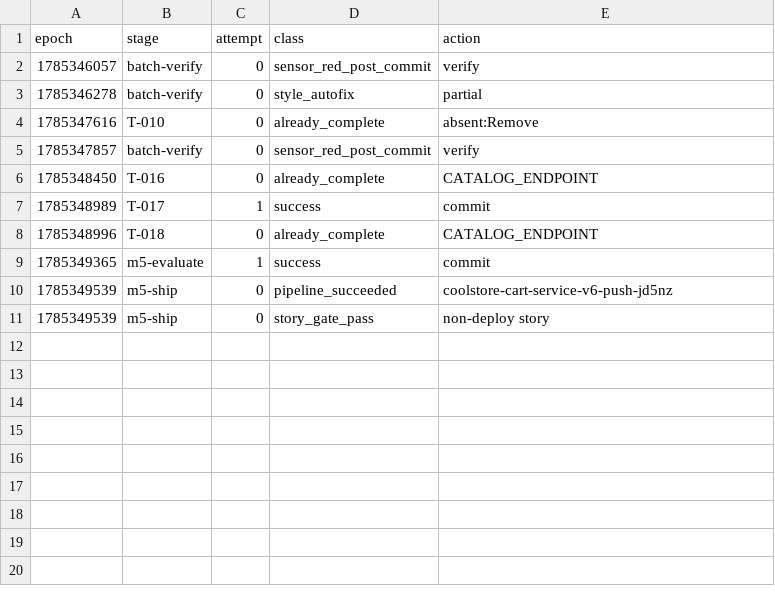
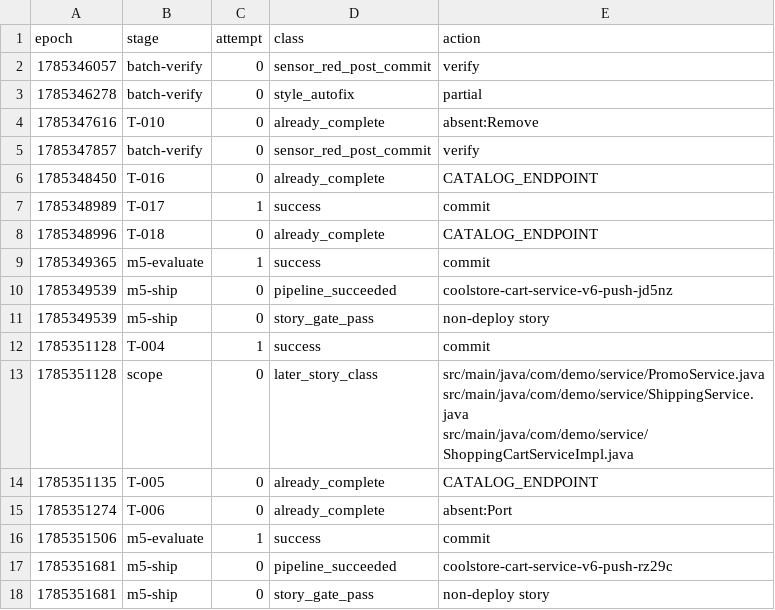
Before and after one commit to adnan-drina/coolstore-cart-service-v6, a CSV file: migration/retro-events.csv, drawn as a sheet; the diff names each change by its address in the sheet, - before the commit and + after, or states it on an @@ line.

Commit message:
Retro: migration run completed with 75% violation reduction - failure patterns analyzed and skill improvements proposed

```diff
--- a/migration/retro-events.csv
+++ b/migration/retro-events.csv
+row 12: 1785351128 | T-004 | 1 | success | commit
+row 13: 1785351128 | scope | 0 | later_story_class | src/main/java/com/demo/service/PromoService.java src/main/java/com/demo/service/ShippingService.java src/main/java/com/demo/service/ShoppingCartServiceImpl.java
+row 14: 1785351135 | T-005 | 0 | already_complete | CATALOG_ENDPOINT
+row 15: 1785351274 | T-006 | 0 | already_complete | absent:Port
+row 16: 1785351506 | m5-evaluate | 1 | success | commit
+row 17: 1785351681 | m5-ship | 0 | pipeline_succeeded | coolstore-cart-service-v6-push-rz29c
+row 18: 1785351681 | m5-ship | 0 | story_gate_pass | non-deploy story
```
Also changed, not shown: migration/retro-metrics.csv, 1 other file.
